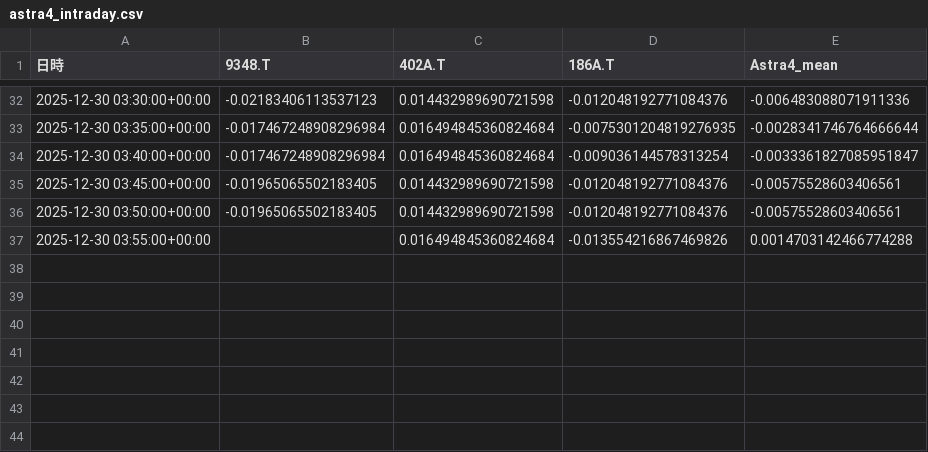
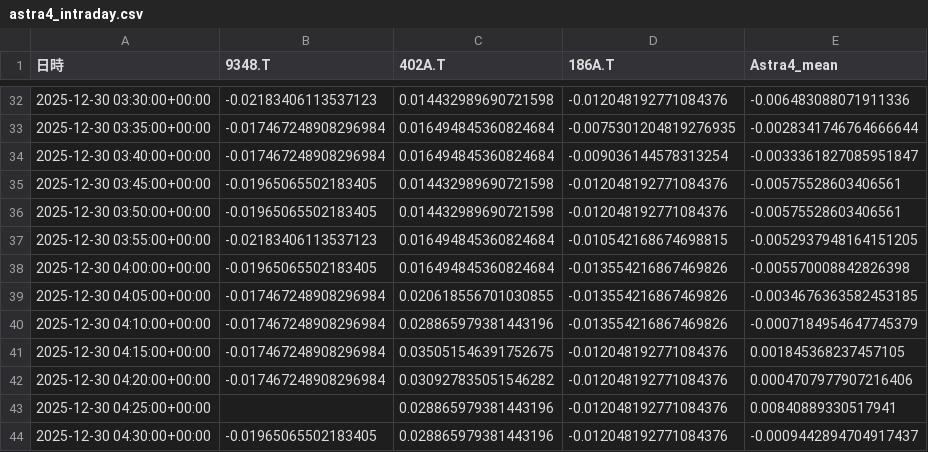
Before and after one commit to SakuraIndex/3_Sakura_Space, a CSV file: docs/outputs/astra4_intraday.csv, drawn as a sheet; only a part is shown, gaps mark what is left out.

```diff
--- a/docs/outputs/astra4_intraday.csv
+++ b/docs/outputs/astra4_intraday.csv
@@ -36,2 +36,9 @@
 2025-12-30 03:50:00+00:00,-0.01965065502183405,0.014432989690721598,-0.012048192771084376,-0.00575528603406561
-2025-12-30 03:55:00+00:00,,0.016494845360824684,-0.013554216867469826,0.0014703142466774288
+2025-12-30 03:55:00+00:00,-0.02183406113537123,0.016494845360824684,-0.010542168674698815,-0.0052937948164151205
+2025-12-30 04:00:00+00:00,-0.01965065502183405,0.016494845360824684,-0.013554216867469826,-0.005570008842826398
+2025-12-30 04:05:00+00:00,-0.017467248908296984,0.020618556701030855,-0.013554216867469826,-0.0034676363582453185
+2025-12-30 04:10:00+00:00,-0.017467248908296984,0.028865979381443196,-0.013554216867469826,-0.0007184954647745379
+2025-12-30 04:15:00+00:00,-0.017467248908296984,0.035051546391752675,-0.012048192771084376,0.001845368237457105
+2025-12-30 04:20:00+00:00,-0.017467248908296984,0.030927835051546282,-0.012048192771084376,0.0004707977907216406
+2025-12-30 04:25:00+00:00,,0.028865979381443196,-0.012048192771084376,0.00840889330517941
+2025-12-30 04:30:00+00:00,-0.01965065502183405,0.028865979381443196,-0.012048192771084376,-0.0009442894704917437
```
Also changed, not shown: 2 other files.
